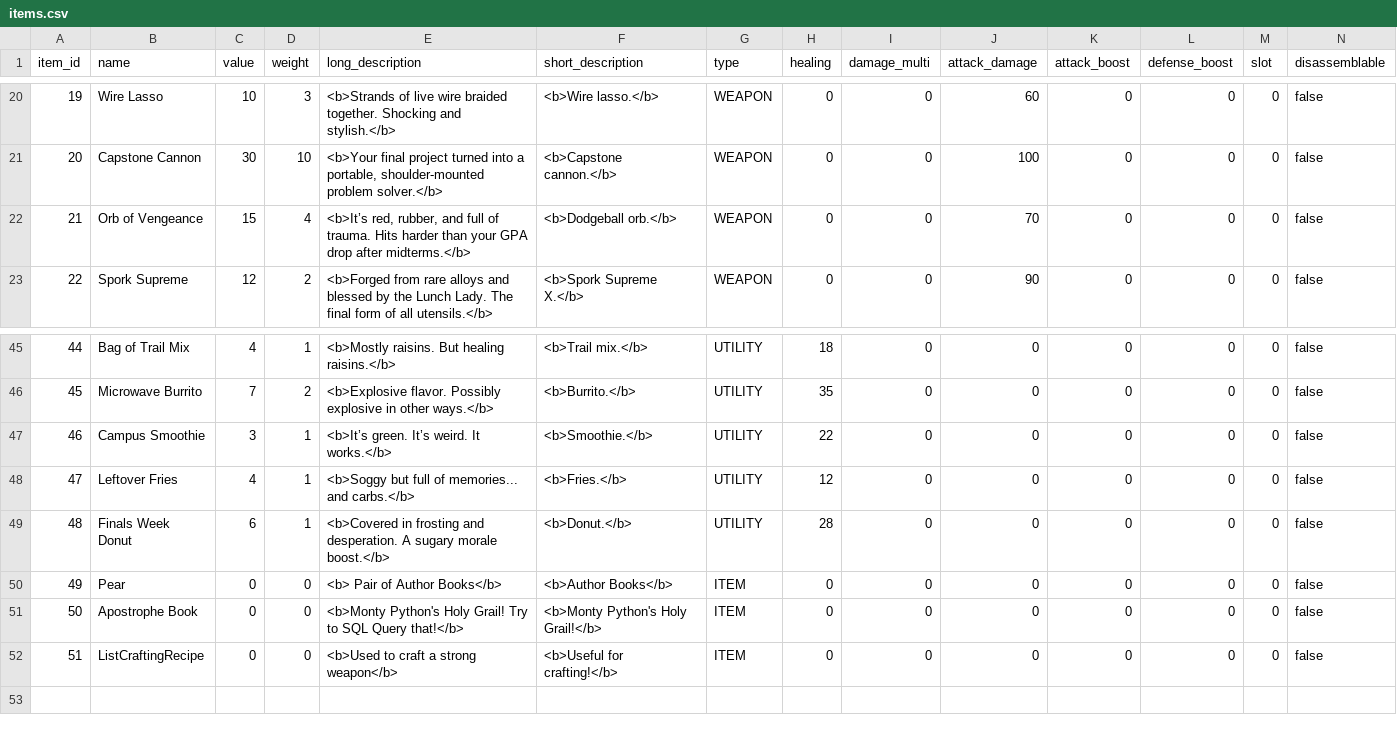
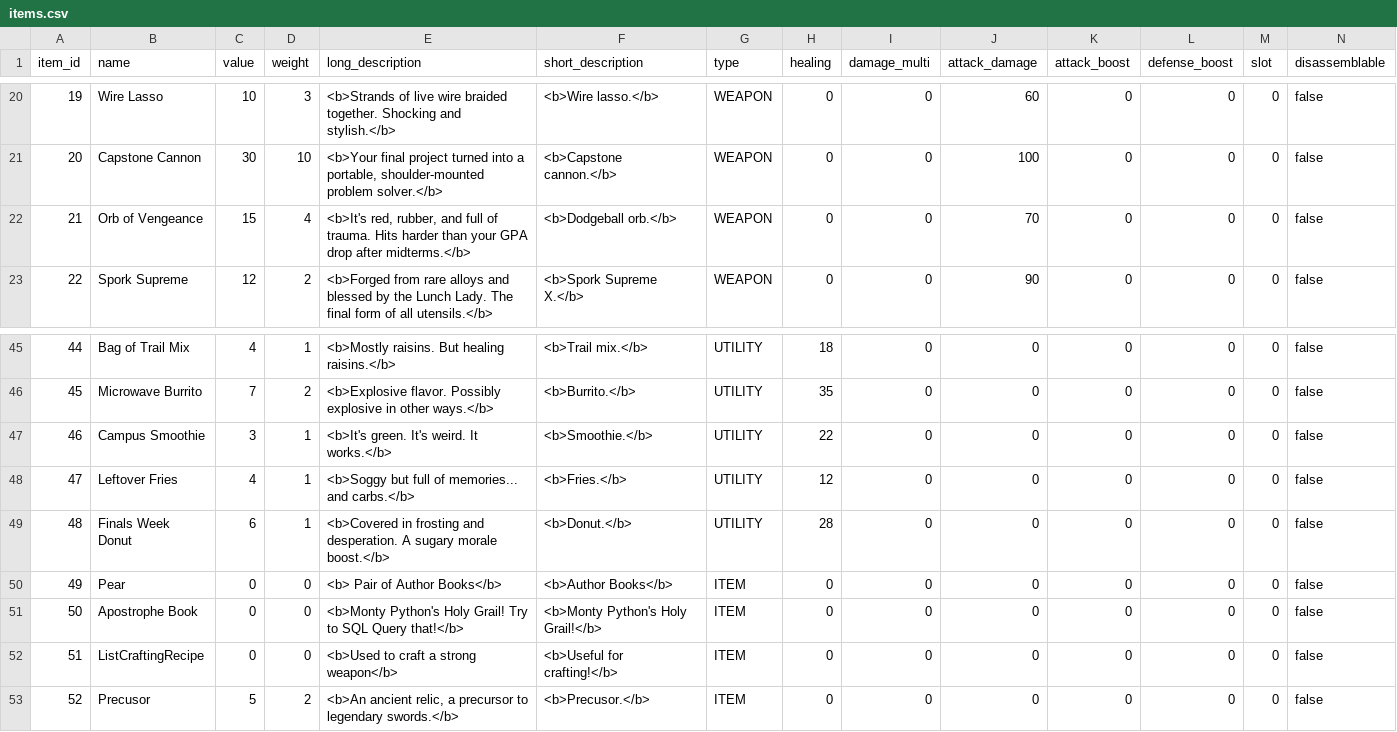
Before and after one commit to AndrewOlvera-byte/YCPFinalsFrenzy, a CSV file: src/db/items.csv, drawn as a sheet; only a part is shown, gaps mark what is left out.

```diff
--- a/src/db/items.csv
+++ b/src/db/items.csv
@@ -21,3 +21,3 @@ item_id,name,value,weight,long_description,short_description,type,healing,damage
 20,Capstone Cannon,30,10,"<b>Your final project turned into a portable, shoulder-mounted problem solver.</b>","<b>Capstone cannon.</b>",WEAPON,0,0,100,0,0,0,false
-21,Orb of Vengeance,15,4,"<b>It’s red, rubber, and full of trauma. Hits harder than your GPA drop after midterms.</b>","<b>Dodgeball orb.</b>",WEAPON,0,0,70,0,0,0,false
+21,Orb of Vengeance,15,4,"<b>It's red, rubber, and full of trauma. Hits harder than your GPA drop after midterms.</b>","<b>Dodgeball orb.</b>",WEAPON,0,0,70,0,0,0,false
 22,Spork Supreme,12,2,"<b>Forged from rare alloys and blessed by the Lunch Lady. The final form of all utensils.</b>","<b>Spork Supreme X.</b>",WEAPON,0,0,90,0,0,0,false
@@ -46,3 +46,3 @@ item_id,name,value,weight,long_description,short_description,type,healing,damage
 45,Microwave Burrito,7,2,"<b>Explosive flavor. Possibly explosive in other ways.</b>","<b>Burrito.</b>",UTILITY,35,0,0,0,0,0,false
-46,Campus Smoothie,3,1,"<b>It’s green. It’s weird. It works.</b>","<b>Smoothie.</b>",UTILITY,22,0,0,0,0,0,false
+46,Campus Smoothie,3,1,"<b>It's green. It's weird. It works.</b>","<b>Smoothie.</b>",UTILITY,22,0,0,0,0,0,false
 47,Leftover Fries,4,1,"<b>Soggy but full of memories... and carbs.</b>","<b>Fries.</b>",UTILITY,12,0,0,0,0,0,false
@@ -52 +52,2 @@ item_id,name,value,weight,long_description,short_description,type,healing,damage
 51,ListCraftingRecipe, 0, 0, "<b>Used to craft a strong weapon</b>", "<b>Useful for crafting!</b>", ITEM, 0, 0, 0, 0, 0, 0, false
+52,Precusor,5,2,"<b>An ancient relic, a precursor to legendary swords.</b>","<b>Precusor.</b>",ITEM,0,0,0,0,0,0,false
```
Also changed, not shown: 1 other file.
